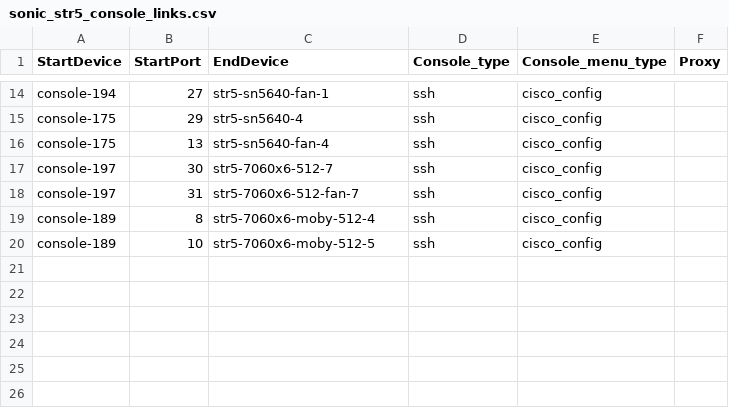
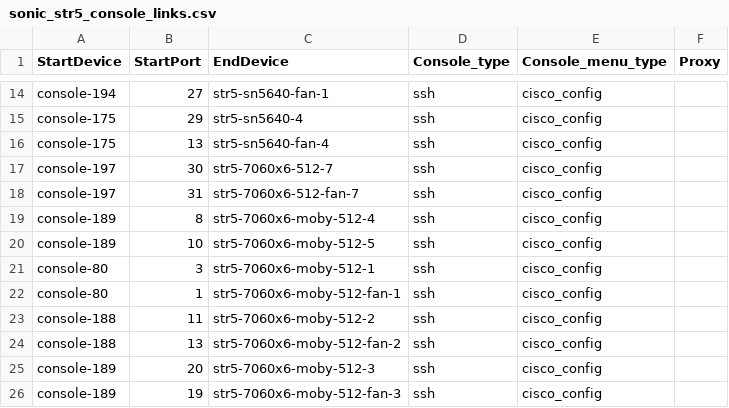
Before and after one commit to sakshamkhurana21/sonic-mgmt, a CSV file: ansible/files/sonic_str5_console_links.csv, drawn as a sheet; only a part is shown, gaps mark what is left out; the diff names each change by its address in the sheet, - before the commit and + after, or states it on an @@ line.

```diff
--- a/ansible/files/sonic_str5_console_links.csv
+++ b/ansible/files/sonic_str5_console_links.csv
+row 21: console-80 | 3 | str5-7060x6-moby-512-1 | ssh | cisco_config
+row 22: console-80 | 1 | str5-7060x6-moby-512-fan-1 | ssh | cisco_config
+row 23: console-188 | 11 | str5-7060x6-moby-512-2 | ssh | cisco_config
+row 24: console-188 | 13 | str5-7060x6-moby-512-fan-2 | ssh | cisco_config
+row 25: console-189 | 20 | str5-7060x6-moby-512-3 | ssh | cisco_config
+row 26: console-189 | 19 | str5-7060x6-moby-512-fan-3 | ssh | cisco_config
```
Also changed, not shown: ansible/files/sonic_str5_devices.csv, ansible/files/sonic_str5_links.csv, 4 other files.
